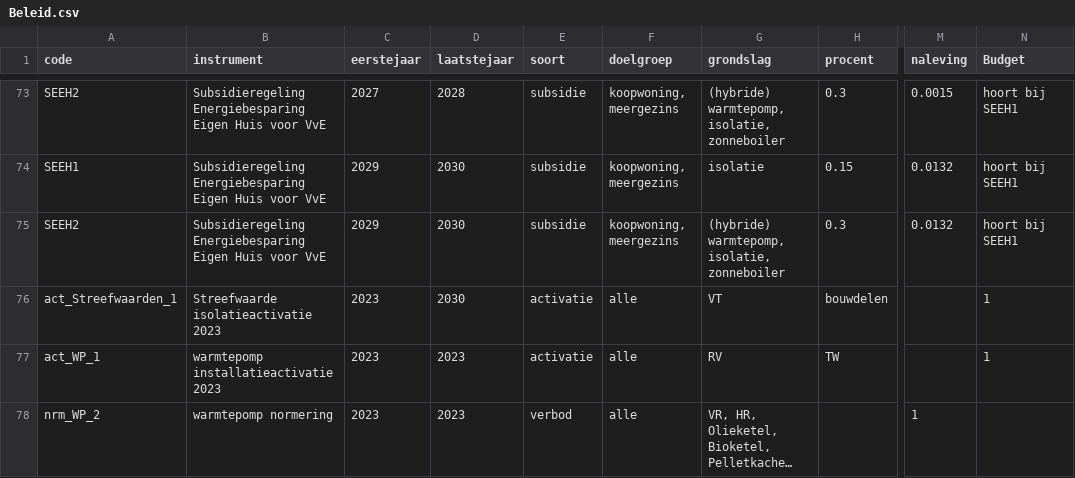
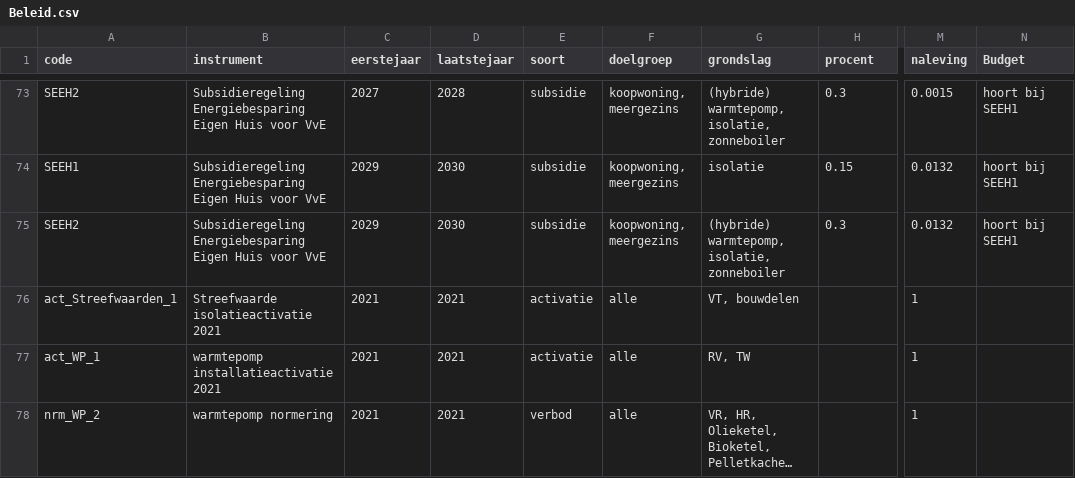
Before and after one commit to RuudvandenWijngaart/VestaDV, a CSV file: Runs/Beleid.csv, drawn as a sheet; only a part is shown, gaps mark what is left out; long unchanged cells end in …; the diff names each change by its address in the sheet, - before the commit and + after, or states it on an @@ line.

Commit message:
Vollledige activatie al in 2021 t.b.v. testen betere optie-selectie en verwerking grote sets.

```diff
--- a/Runs/Beleid.csv
+++ b/Runs/Beleid.csv
-B76 (instrument): Streefwaarde isolatieactivatie 2023
+B76 (instrument): Streefwaarde isolatieactivatie 2021
-C76:C78 (eerstejaar): 2023
+C76:C78 (eerstejaar): 2021
-D76 (laatstejaar): 2030
+D76 (laatstejaar): 2021
-G76 (grondslag): VT
+G76 (grondslag): VT, bouwdelen
-H76 (procent): bouwdelen
+H76 (procent): (empty)
-M76:M77 (naleving): (empty)
+M76:M77 (naleving): 1
-N76:N77 (Budget): 1
+N76:N77 (Budget): (empty)
-B77 (instrument): warmtepomp installatieactivatie 2023
+B77 (instrument): warmtepomp installatieactivatie 2021
-D77:D78 (laatstejaar): 2023
+D77:D78 (laatstejaar): 2021
-G77 (grondslag): RV
+G77 (grondslag): RV, TW
-H77 (procent): TW
+H77 (procent): (empty)
```
